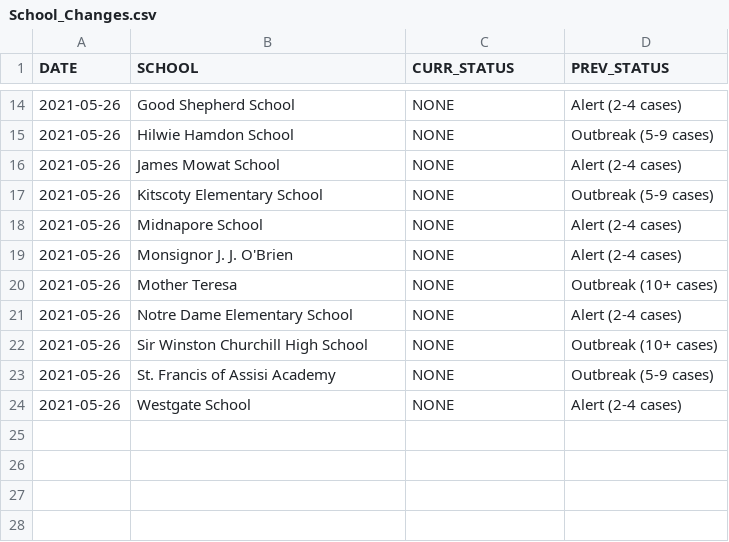
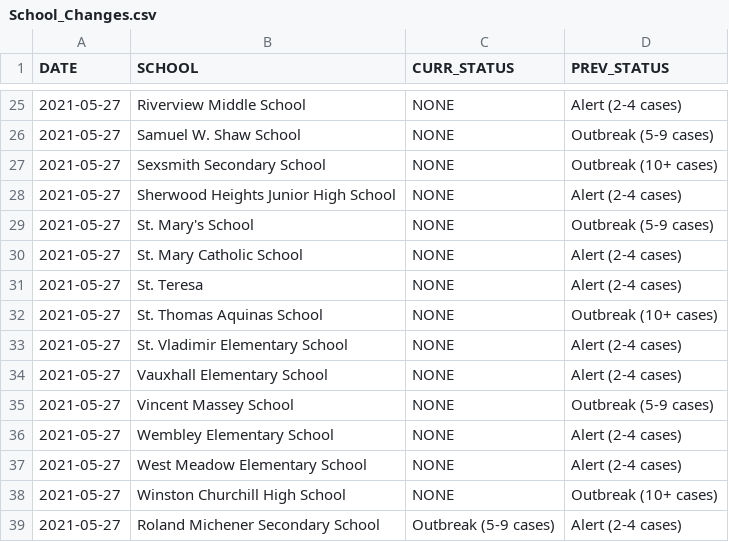
Before and after one commit to aryntoombs/Alberta-Covid-Data, a CSV file: School_Changes.csv, drawn as a sheet; only a part is shown, gaps mark what is left out; the diff covers the shown part only.

```diff
--- a/School_Changes.csv
+++ b/School_Changes.csv
@@ -14,11 +25,15 @@
-2021-05-26,"Good Shepherd School","NONE","Alert (2-4 cases)"
-2021-05-26,"Hilwie Hamdon School","NONE","Outbreak (5-9 cases)"
-2021-05-26,"James Mowat School","NONE","Alert (2-4 cases)"
-2021-05-26,"Kitscoty Elementary School","NONE","Outbreak (5-9 cases)"
-2021-05-26,"Midnapore School","NONE","Alert (2-4 cases)"
-2021-05-26,"Monsignor J. J. O'Brien","NONE","Alert (2-4 cases)"
-2021-05-26,"Mother Teresa","NONE","Outbreak (10+ cases)"
-2021-05-26,"Notre Dame Elementary School","NONE","Alert (2-4 cases)"
-2021-05-26,"Sir Winston Churchill High School","NONE","Outbreak (10+ cases)"
-2021-05-26,"St. Francis of Assisi Academy","NONE","Outbreak (5-9 cases)"
-2021-05-26,"Westgate School","NONE","Alert (2-4 cases)"
+2021-05-27,"Riverview Middle School","NONE","Alert (2-4 cases)"
+2021-05-27,"Samuel W. Shaw School","NONE","Outbreak (5-9 cases)"
+2021-05-27,"Sexsmith Secondary School","NONE","Outbreak (10+ cases)"
+2021-05-27,"Sherwood Heights Junior High School","NONE","Alert (2-4 cases)"
+2021-05-27,"St. Mary's School","NONE","Outbreak (5-9 cases)"
+2021-05-27,"St. Mary Catholic School","NONE","Alert (2-4 cases)"
+2021-05-27,"St. Teresa","NONE","Alert (2-4 cases)"
+2021-05-27,"St. Thomas Aquinas School","NONE","Outbreak (10+ cases)"
+2021-05-27,"St. Vladimir Elementary School","NONE","Alert (2-4 cases)"
+2021-05-27,"Vauxhall Elementary School","NONE","Alert (2-4 cases)"
+2021-05-27,"Vincent Massey School","NONE","Outbreak (5-9 cases)"
+2021-05-27,"Wembley Elementary School","NONE","Alert (2-4 cases)"
+2021-05-27,"West Meadow Elementary School","NONE","Alert (2-4 cases)"
+2021-05-27,"Winston Churchill High School","NONE","Outbreak (10+ cases)"
+2021-05-27,"Roland Michener Secondary School","Outbreak (5-9 cases)","Alert (2-4 cases)"
```
Also changed, not shown: 11 added rows and 27 edited cells elsewhere in this file, vaccine-age-table.csv.
